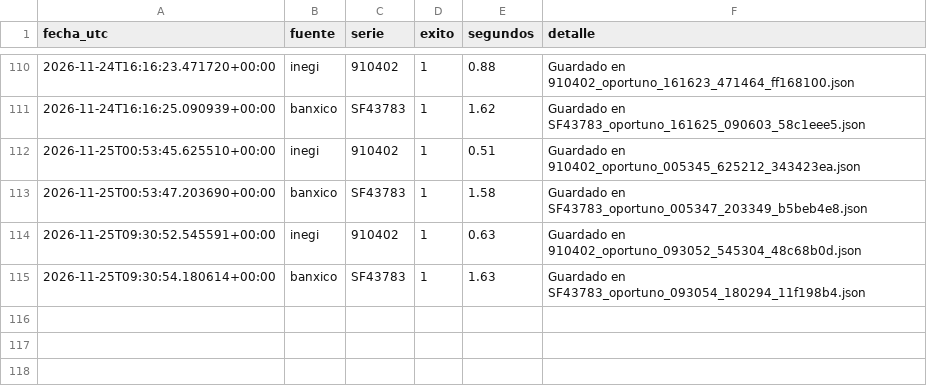
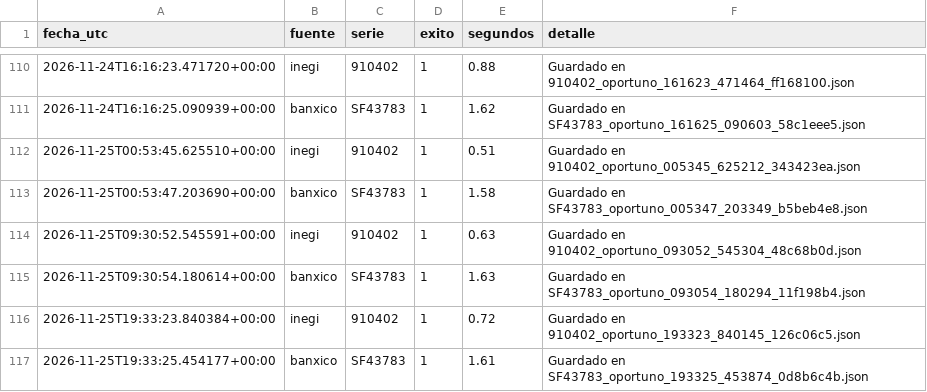
Before and after one commit to NancyHaideVazquez/trusted-data-lab, a CSV file: logs/capturas.csv, drawn as a sheet; only a part is shown, gaps mark what is left out; the diff names each change by its address in the sheet, - before the commit and + after, or states it on an @@ line.

Commit message:
Captura automatica 2026-11-25

```diff
--- a/logs/capturas.csv
+++ b/logs/capturas.csv
+row 116: 2026-11-25T19:33:23.840384+00:00 | inegi | 910402 | 1 | 0.72 | Guardado en 910402_oportuno_193323_840145_126c06c5.json
+row 117: 2026-11-25T19:33:25.454177+00:00 | banxico | SF43783 | 1 | 1.61 | Guardado en SF43783_oportuno_193325_453874_0d8b6c4b.json
```
Also changed, not shown: 2 other files.
